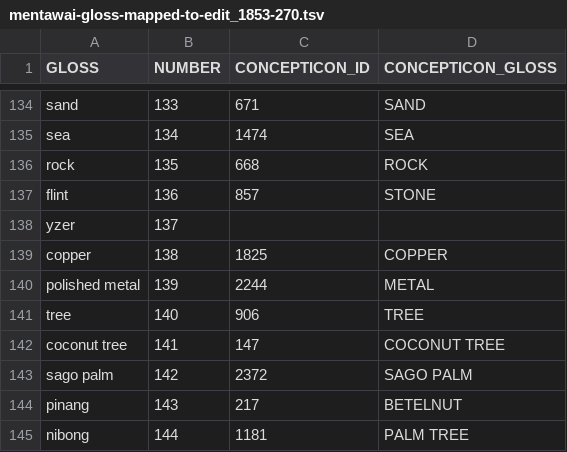
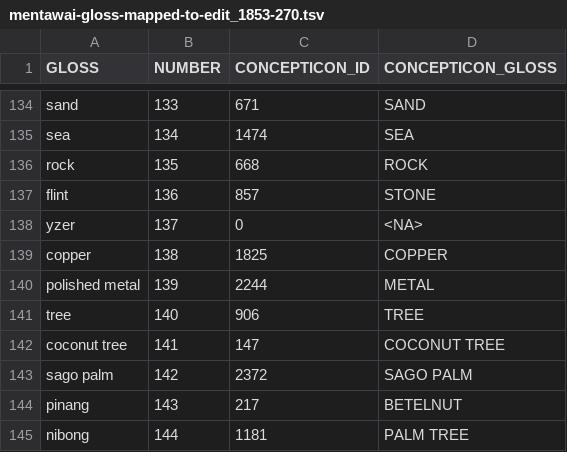
Before and after one commit to complexico/mentawai-word-list-1853, a TSV file: data/mentawai-gloss-mapped-to-edit_1853-270.tsv, drawn as a sheet; only a part is shown, gaps mark what is left out; the diff covers the shown part only.

```diff
--- a/data/mentawai-gloss-mapped-to-edit_1853-270.tsv
+++ b/data/mentawai-gloss-mapped-to-edit_1853-270.tsv
@@ -137,3 +137,3 @@ rock	135	668	ROCK
 flint	136	857	STONE
-yzer	137		
+yzer	137	0	<NA>
 copper	138	1825	COPPER
```
Also changed, not shown: 14 edited cells elsewhere in this file, data/mentawai1853-dialect-comparison.tsv, data/mentawai1853-men-names.tsv, 5 other files.
